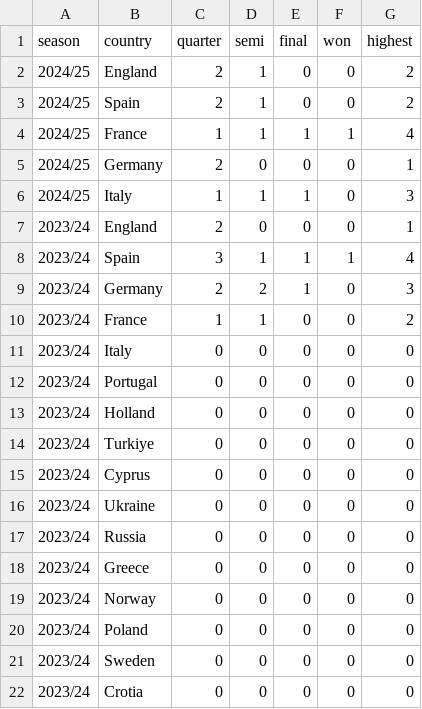
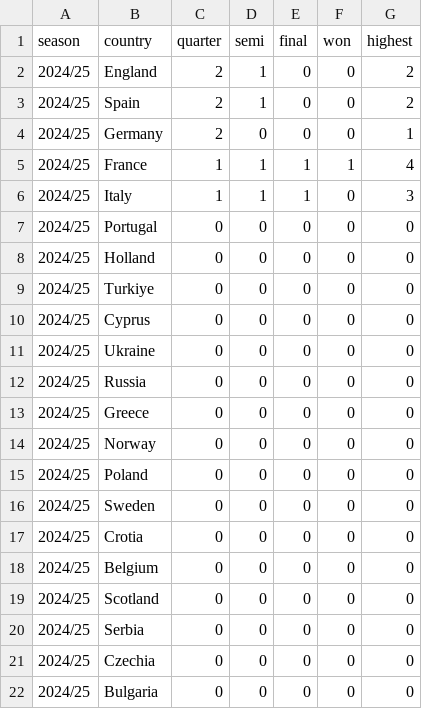
Before and after one commit to gungorMetehan/uefa, a CSV file: datasets/uefa_cL.csv, drawn as a sheet; only a part is shown; the shorter side is filled out with more unchanged rows; the diff covers the shown part only.

Commit message:
Update uefa_cL.csv

```diff
--- a/datasets/uefa_cL.csv
+++ b/datasets/uefa_cL.csv
@@ -3,4 +3,20 @@ season,country,quarter,semi,final,won,highest
 2024/25,Spain,2,1,0,0,2
+2024/25,Germany,2,0,0,0,1
 2024/25,France,1,1,1,1,4
-2024/25,Germany,2,0,0,0,1
 2024/25,Italy,1,1,1,0,3
+2024/25,Portugal,0,0,0,0,0
+2024/25,Holland,0,0,0,0,0
+2024/25,Turkiye,0,0,0,0,0
+2024/25,Cyprus,0,0,0,0,0
+2024/25,Ukraine,0,0,0,0,0
+2024/25,Russia,0,0,0,0,0
+2024/25,Greece,0,0,0,0,0
+2024/25,Norway,0,0,0,0,0
+2024/25,Poland,0,0,0,0,0
+2024/25,Sweden,0,0,0,0,0
+2024/25,Crotia,0,0,0,0,0
+2024/25,Belgium,0,0,0,0,0
+2024/25,Scotland,0,0,0,0,0
+2024/25,Serbia,0,0,0,0,0
+2024/25,Czechia,0,0,0,0,0
+2024/25,Bulgaria,0,0,0,0,0
```
Also changed, not shown: 9 added rows elsewhere in this file.
